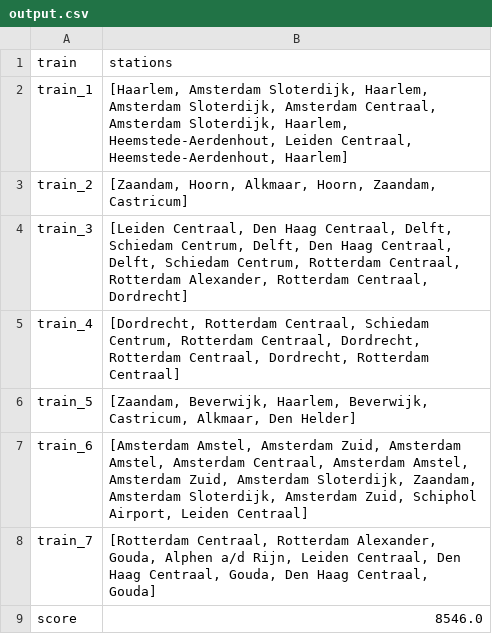
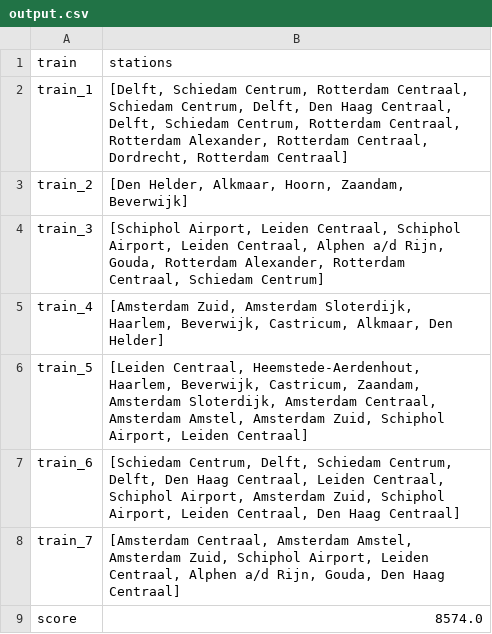
Before and after one commit to danivenk/UVA_Minor-Programming_Programming-Theory, a CSV file: output/output.csv, drawn as a sheet.

Commit message:
changed output

```diff
--- a/output/output.csv
+++ b/output/output.csv
@@ -1,9 +1,9 @@
 train,stations
-train_1,"[Haarlem, Amsterdam Sloterdijk, Haarlem, Amsterdam Sloterdijk, Amsterdam Centraal, Amsterdam Sloterdijk, Haarlem, Heemstede-Aerdenhout, Leiden Centraal, Heemstede-Aerdenhout, Haarlem]"
-train_2,"[Zaandam, Hoorn, Alkmaar, Hoorn, Zaandam, Castricum]"
-train_3,"[Leiden Centraal, Den Haag Centraal, Delft, Schiedam Centrum, Delft, Den Haag Centraal, Delft, Schiedam Centrum, Rotterdam Centraal, Rotterdam Alexander, Rotterdam Centraal, Dordrecht]"
-train_4,"[Dordrecht, Rotterdam Centraal, Schiedam Centrum, Rotterdam Centraal, Dordrecht, Rotterdam Centraal, Dordrecht, Rotterdam Centraal]"
-train_5,"[Zaandam, Beverwijk, Haarlem, Beverwijk, Castricum, Alkmaar, Den Helder]"
-train_6,"[Amsterdam Amstel, Amsterdam Zuid, Amsterdam Amstel, Amsterdam Centraal, Amsterdam Amstel, Amsterdam Zuid, Amsterdam Sloterdijk, Zaandam, Amsterdam Sloterdijk, Amsterdam Zuid, Schiphol Airport, Leiden Centraal]"
-train_7,"[Rotterdam Centraal, Rotterdam Alexander, Gouda, Alphen a/d Rijn, Leiden Centraal, Den Haag Centraal, Gouda, Den Haag Centraal, Gouda]"
-score,8546.0
+train_1,"[Delft, Schiedam Centrum, Rotterdam Centraal, Schiedam Centrum, Delft, Den Haag Centraal, Delft, Schiedam Centrum, Rotterdam Centraal, Rotterdam Alexander, Rotterdam Centraal, Dordrecht, Rotterdam Centraal]"
+train_2,"[Den Helder, Alkmaar, Hoorn, Zaandam, Beverwijk]"
+train_3,"[Schiphol Airport, Leiden Centraal, Schiphol Airport, Leiden Centraal, Alphen a/d Rijn, Gouda, Rotterdam Alexander, Rotterdam Centraal, Schiedam Centrum]"
+train_4,"[Amsterdam Zuid, Amsterdam Sloterdijk, Haarlem, Beverwijk, Castricum, Alkmaar, Den Helder]"
+train_5,"[Leiden Centraal, Heemstede-Aerdenhout, Haarlem, Beverwijk, Castricum, Zaandam, Amsterdam Sloterdijk, Amsterdam Centraal, Amsterdam Amstel, Amsterdam Zuid, Schiphol Airport, Leiden Centraal]"
+train_6,"[Schiedam Centrum, Delft, Schiedam Centrum, Delft, Den Haag Centraal, Leiden Centraal, Schiphol Airport, Amsterdam Zuid, Schiphol Airport, Leiden Centraal, Den Haag Centraal]"
+train_7,"[Amsterdam Centraal, Amsterdam Amstel, Amsterdam Zuid, Schiphol Airport, Leiden Centraal, Alphen a/d Rijn, Gouda, Den Haag Centraal]"
+score,8574.0
```
Also changed, not shown: 1 other file.
